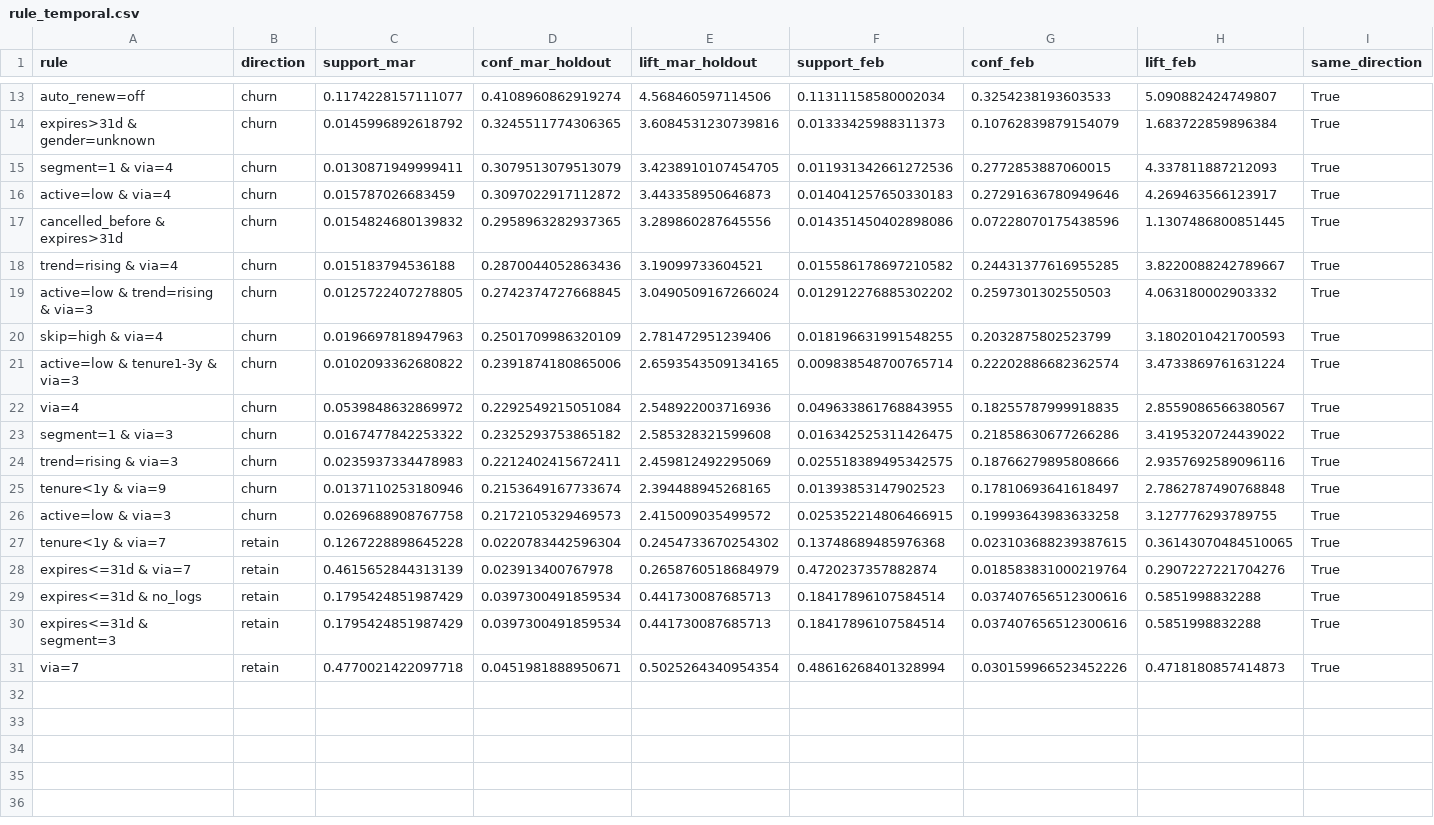
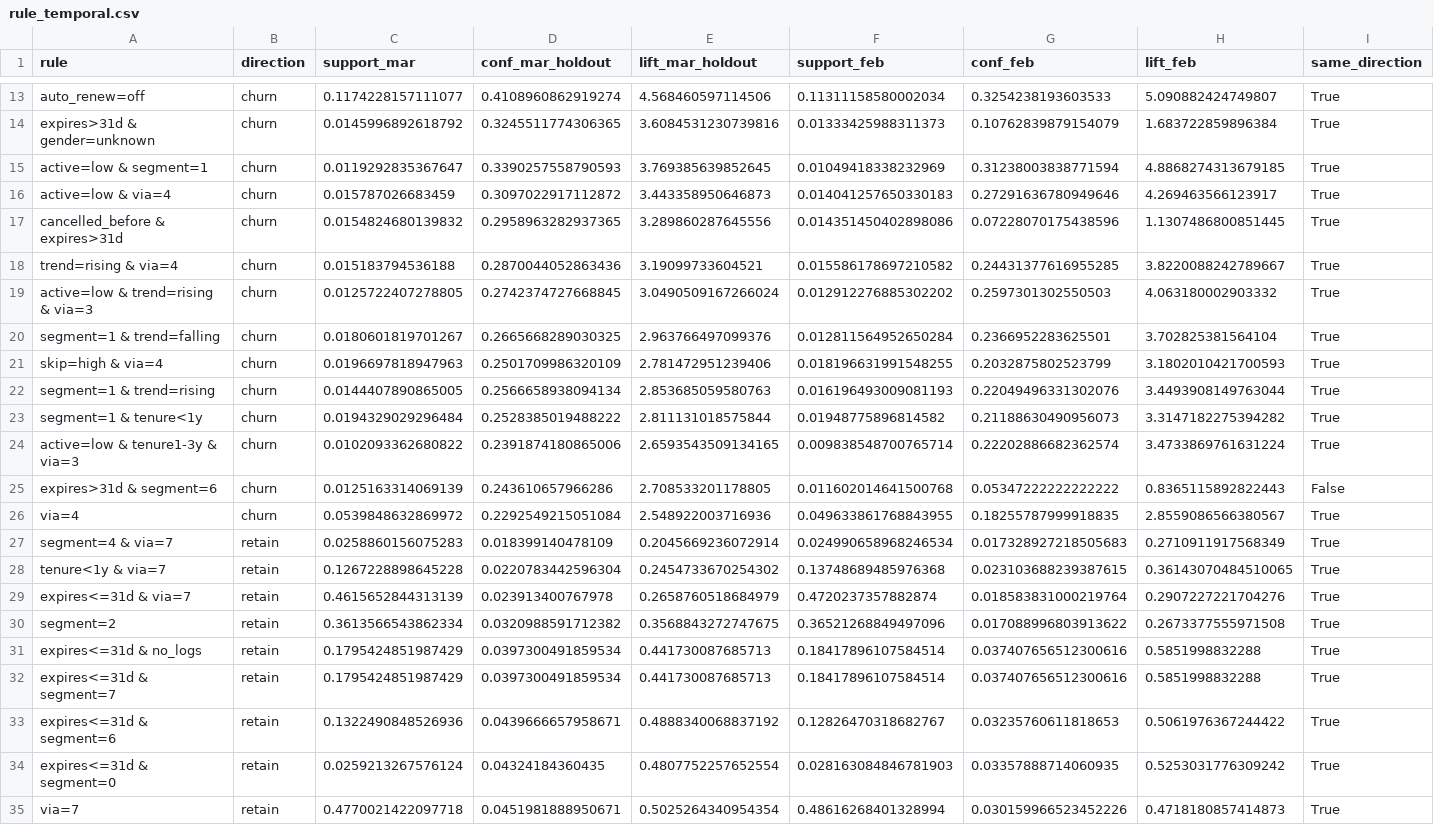
Before and after one commit to duongvanlo20003/kkbox-churn-data-mining, a CSV file: report/rule_temporal.csv, drawn as a sheet; only a part is shown, gaps mark what is left out; the diff covers the shown part only.

```diff
--- a/report/rule_temporal.csv
+++ b/report/rule_temporal.csv
@@ -14,3 +14,3 @@ auto_renew=off,churn,0.1174228157111077,0.4108960862919274,4.568460597114506,0.1
 expires>31d & gender=unknown,churn,0.0145996892618792,0.3245511774306365,3.6084531230739816,0.01333425988311373,0.10762839879154079,1.683722859896384,True
-segment=1 & via=4,churn,0.0130871949999411,0.3079513079513079,3.4238910107454705,0.011931342661272536,0.2772853887060015,4.337811887212093,True
+active=low & segment=1,churn,0.0119292835367647,0.3390257558790593,3.769385639852645,0.01049418338232969,0.31238003838771594,4.8868274313679185,True
 active=low & via=4,churn,0.015787026683459,0.3097022917112872,3.443358950646873,0.014041257650330183,0.27291636780949646,4.269463566123917,True
@@ -19,13 +19,17 @@ trend=rising & via=4,churn,0.015183794536188,0.2870044052863436,3.19099733604521
 active=low & trend=rising & via=3,churn,0.0125722407278805,0.2742374727668845,3.0490509167266024,0.012912276885302202,0.2597301302550503,4.063180002903332,True
+segment=1 & trend=falling,churn,0.0180601819701267,0.2665668289030325,2.963766497099376,0.012811564952650284,0.2366952283625501,3.702825381564104,True
 skip=high & via=4,churn,0.0196697818947963,0.2501709986320109,2.781472951239406,0.018196631991548255,0.2032875802523799,3.1802010421700593,True
+segment=1 & trend=rising,churn,0.0144407890865005,0.2566658938094134,2.853685059580763,0.016196493009081193,0.22049496331302076,3.4493908149763044,True
+segment=1 & tenure<1y,churn,0.0194329029296484,0.2528385019488222,2.811131018575844,0.01948775896814582,0.21188630490956073,3.3147182275394282,True
 active=low & tenure1-3y & via=3,churn,0.0102093362680822,0.2391874180865006,2.6593543509134165,0.009838548700765714,0.22202886682362574,3.4733869761631224,True
+expires>31d & segment=6,churn,0.0125163314069139,0.243610657966286,2.708533201178805,0.011602014641500768,0.05347222222222222,0.8365115892822443,False
 via=4,churn,0.0539848632869972,0.2292549215051084,2.548922003716936,0.049633861768843955,0.18255787999918835,2.8559086566380567,True
-segment=1 & via=3,churn,0.0167477842253322,0.2325293753865182,2.585328321599608,0.016342525311426475,0.21858630677266286,3.4195320724439022,True
-trend=rising & via=3,churn,0.0235937334478983,0.2212402415672411,2.459812492295069,0.025518389495342575,0.18766279895808666,2.9357692589096116,True
-tenure<1y & via=9,churn,0.0137110253180946,0.2153649167733674,2.394488945268165,0.01393853147902523,0.17810693641618497,2.7862787490768848,True
-active=low & via=3,churn,0.0269688908767758,0.2172105329469573,2.415009035499572,0.025352214806466915,0.19993643983633258,3.127776293789755,True
+segment=4 & via=7,retain,0.0258860156075283,0.018399140478109,0.2045669236072914,0.024990658968246534,0.017328927218505683,0.2710911917568349,True
 tenure<1y & via=7,retain,0.1267228898645228,0.0220783442596304,0.2454733670254302,0.13748689485976368,0.023103688239387615,0.36143070484510065,True
 expires<=31d & via=7,retain,0.4615652844313139,0.023913400767978,0.2658760518684979,0.4720237357882874,0.018583831000219764,0.2907227221704276,True
+segment=2,retain,0.3613566543862334,0.0320988591712382,0.3568843272747675,0.36521268849497096,0.017088996803913622,0.2673377555971508,True
 expires<=31d & no_logs,retain,0.1795424851987429,0.0397300491859534,0.441730087685713,0.18417896107584514,0.037407656512300616,0.5851998832288,True
-expires<=31d & segment=3,retain,0.1795424851987429,0.0397300491859534,0.441730087685713,0.18417896107584514,0.037407656512300616,0.5851998832288,True
+expires<=31d & segment=7,retain,0.1795424851987429,0.0397300491859534,0.441730087685713,0.18417896107584514,0.037407656512300616,0.5851998832288,True
+expires<=31d & segment=6,retain,0.1322490848526936,0.0439666657958671,0.4888340068837192,0.12826470318682767,0.03235760611818653,0.5061976367244422,True
+expires<=31d & segment=0,retain,0.0259213267576124,0.04324184360435,0.4807752257652554,0.028163084846781903,0.03357888714060935,0.5253031776309242,True
 via=7,retain,0.4770021422097718,0.0451981888950671,0.5025264340954354,0.48616268401328994,0.030159966523452226,0.4718180857414873,True
```
Also changed, not shown: 2 added rows and 2 removed rows elsewhere in this file, report/bonus_subsets.csv, report/cluster_profile_full.csv, 48 other files.
